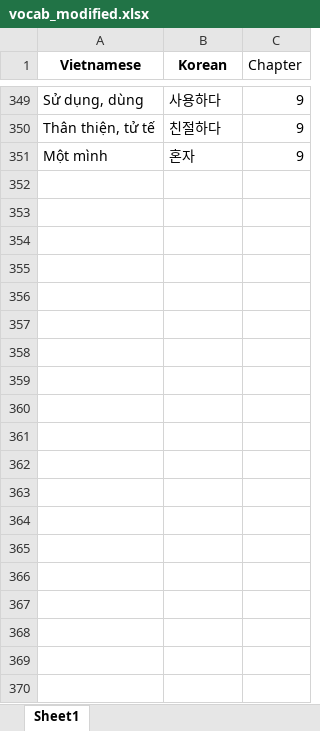
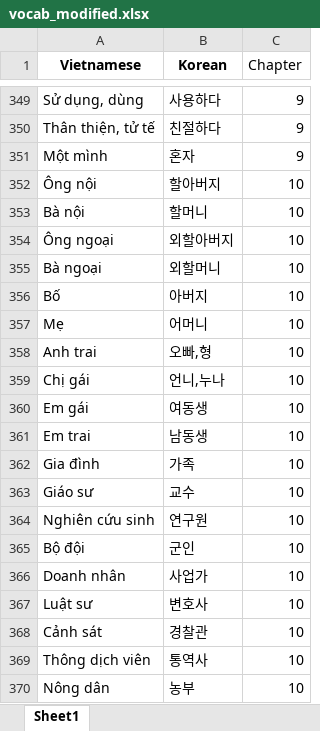
Before and after one commit to bnchinh/Learn_Korea_Simple, an Excel workbook: vocab_modified.xlsx, sheet Sheet1, drawn as a sheet; only a part is shown, gaps mark what is left out; values as stored, in another font and other column widths than the file's, no borders; the diff covers the shown part only; the diff names each change by its address in the sheet, - before the commit and + after, or states it on an @@ line.

```diff
--- a/vocab_modified.xlsx (sheet Sheet1)
+++ b/vocab_modified.xlsx (sheet Sheet1)
+row 352: Ông nội | 할아버지 | 10
+row 353: Bà nội | 할머니 | 10
+row 354: Ông ngoại | 외할아버지 | 10
+row 355: Bà ngoại | 외할머니 | 10
+row 356: Bố | 아버지 | 10
+row 357: Mẹ | 어머니 | 10
+row 358: Anh trai | 오빠,형 | 10
+row 359: Chị gái | 언니,누나 | 10
+row 360: Em gái | 여동생 | 10
+row 361: Em trai | 남동생 | 10
+row 362: Gia đình | 가족 | 10
+row 363: Giáo sư | 교수 | 10
+row 364: Nghiên cứu sinh | 연구원 | 10
+row 365: Bộ đội | 군인 | 10
+row 366: Doanh nhân | 사업가 | 10
+row 367: Luật sư | 변호사 | 10
+row 368: Cảnh sát | 경찰관 | 10
+row 369: Thông dịch viên | 통역사 | 10
+row 370: Nông dân | 농부 | 10
```
Also changed, not shown: 40 added rows elsewhere in this sheet, 1 other file.
